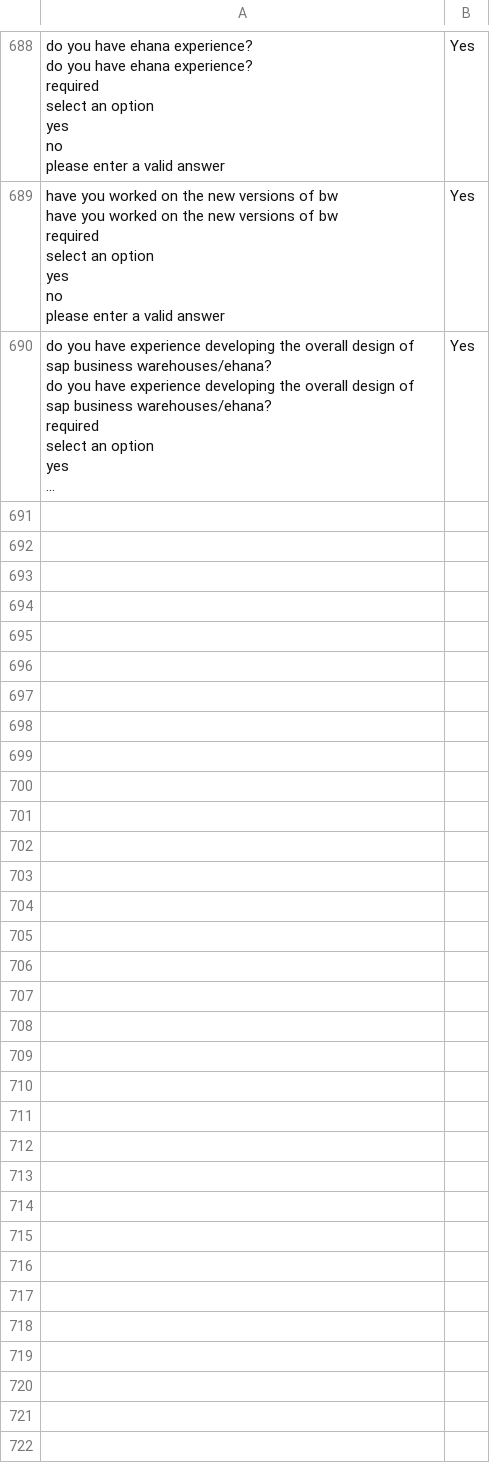
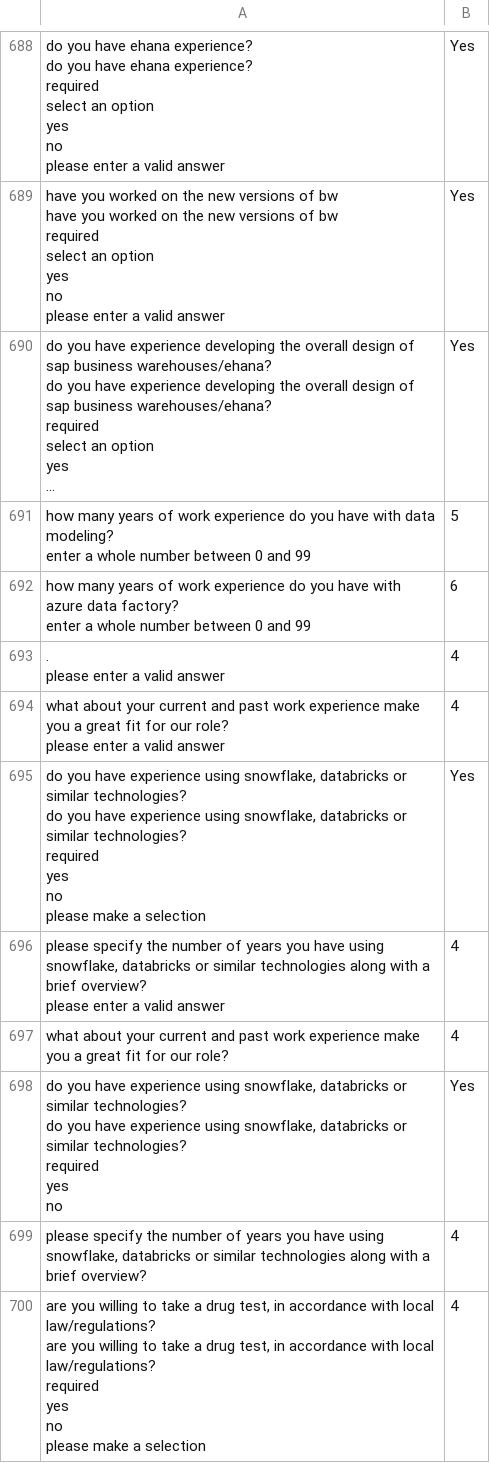
Before and after one commit to DMorrisonASC/LinkedIn-Easy-Apply-Bot, a CSV file: qa.csv, drawn as a sheet; only a part is shown, gaps mark what is left out; long unchanged cells end in …; ↵ is a line break in a cell; the diff covers the shown part only; the diff names each change by its address in the sheet, - before the commit and + after, or states it on an @@ line.

```diff
--- a/qa.csv
+++ b/qa.csv
+row 691: how many years of work experience do you have with data modeling? ↵ enter a whole number between 0 and 99 | 5
+row 692: how many years of work experience do you have with azure data factory? ↵ enter a whole number between 0 and 99 | 6
+row 693: . ↵ please enter a valid answer | 4
+row 694: what about your current and past work experience make you a great fit for our role? ↵ please enter a valid answer | 4
+row 695: do you have experience using snowflake, databricks or similar technologies? ↵ do you have experience using snowflake, databricks or similar technologies? ↵ required ↵ yes ↵ no ↵ please make a selection | Yes
+row 696: please specify the number of years you have using snowflake, databricks or similar technologies along with a brief overview? ↵ please enter a valid answer | 4
+row 697: what about your current and past work experience make you a great fit for our role? | 4
+row 698: do you have experience using snowflake, databricks or similar technologies? ↵ do you have experience using snowflake, databricks or similar technologies? ↵ required ↵ yes ↵ no | Yes
+row 699: please specify the number of years you have using snowflake, databricks or similar technologies along with a brief overview? | 4
+row 700: are you willing to take a drug test, in accordance with local law/regulations? ↵ are you willing to take a drug test, in accordance with local law/regulations? ↵ required ↵ yes ↵ no ↵ please make a selection | 4
```
Also changed, not shown: 27 added rows elsewhere in this file, 1 other file.
